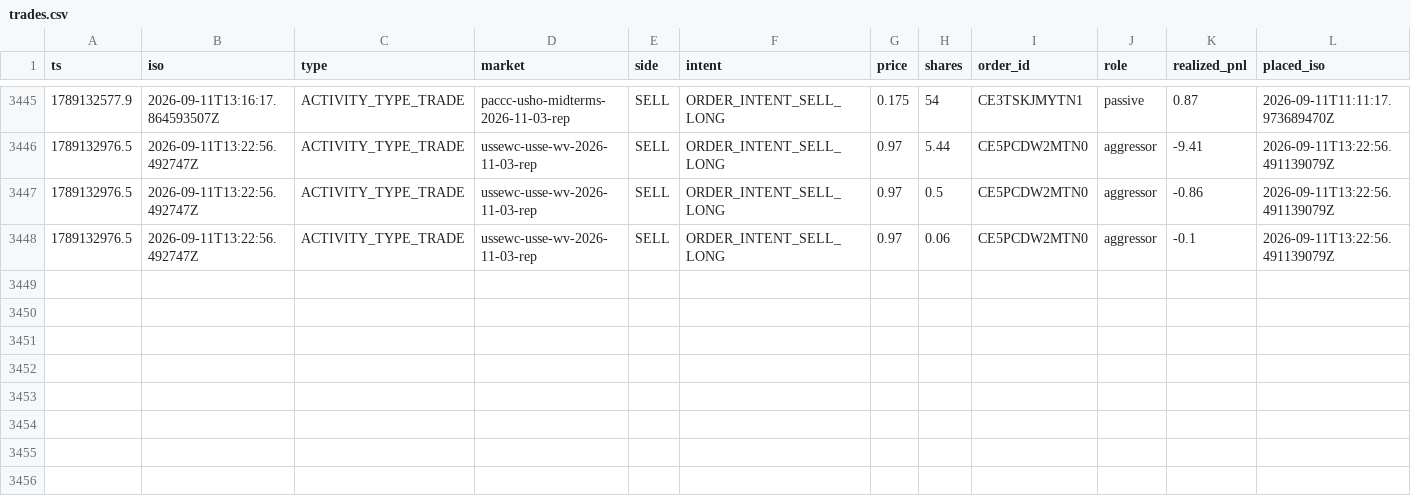
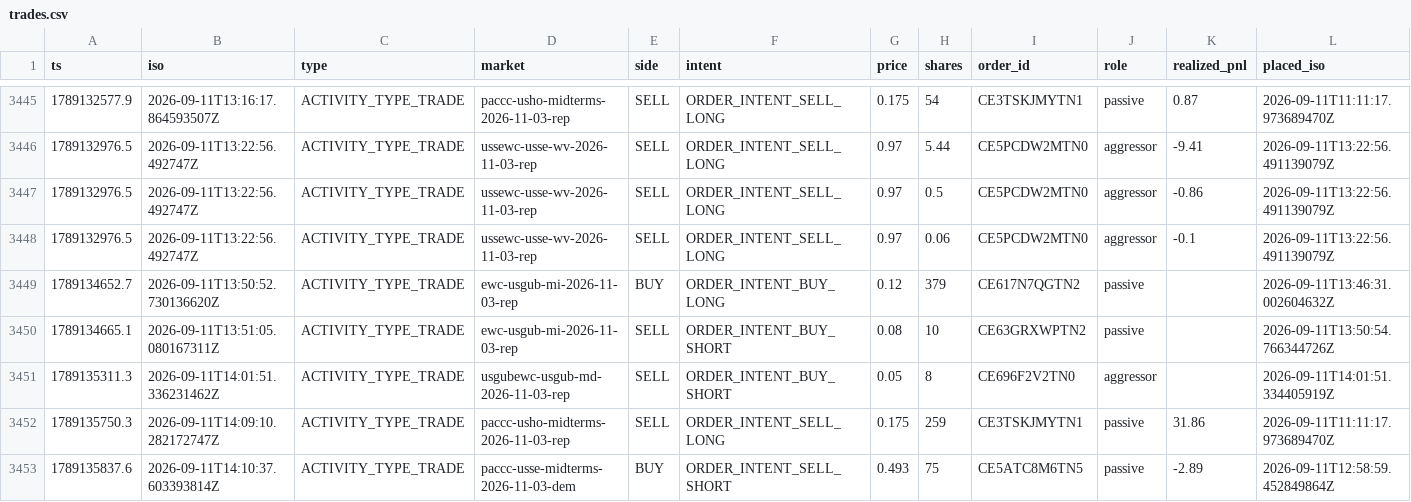
Before and after one commit to wfco223/Liquidity-rewards, a CSV file: data/trades.csv, drawn as a sheet; only a part is shown, gaps mark what is left out; rows hold the shown columns only; the diff names each change by its address in the sheet, - before the commit and + after, or states it on an @@ line.

Commit message:
trade history: +5 rows [skip ci]

```diff
--- a/data/trades.csv
+++ b/data/trades.csv
+row 3449: 1789134652.7 | 2026-09-11T13:50:52.730136620Z | ACTIVITY_TYPE_TRADE | ewc-usgub-mi-2026-11-03-rep | BUY | ORDER_INTENT_BUY_LONG | 0.12 | 379 | CE617N7QGTN2 | passive |  | 2026-09-11T13:46:31.002604632Z
+row 3450: 1789134665.1 | 2026-09-11T13:51:05.080167311Z | ACTIVITY_TYPE_TRADE | ewc-usgub-mi-2026-11-03-rep | SELL | ORDER_INTENT_BUY_SHORT | 0.08 | 10 | CE63GRXWPTN2 | passive |  | 2026-09-11T13:50:54.766344726Z
+row 3451: 1789135311.3 | 2026-09-11T14:01:51.336231462Z | ACTIVITY_TYPE_TRADE | usgubewc-usgub-md-2026-11-03-rep | SELL | ORDER_INTENT_BUY_SHORT | 0.05 | 8 | CE696F2V2TN0 | aggressor |  | 2026-09-11T14:01:51.334405919Z
+row 3452: 1789135750.3 | 2026-09-11T14:09:10.282172747Z | ACTIVITY_TYPE_TRADE | paccc-usho-midterms-2026-11-03-rep | SELL | ORDER_INTENT_SELL_LONG | 0.175 | 259 | CE3TSKJMYTN1 | passive | 31.86 | 2026-09-11T11:11:17.973689470Z
+row 3453: 1789135837.6 | 2026-09-11T14:10:37.603393814Z | ACTIVITY_TYPE_TRADE | paccc-usse-midterms-2026-11-03-dem | BUY | ORDER_INTENT_SELL_SHORT | 0.493 | 75 | CE5ATC8M6TN5 | passive | -2.89 | 2026-09-11T12:58:59.452849864Z
```
